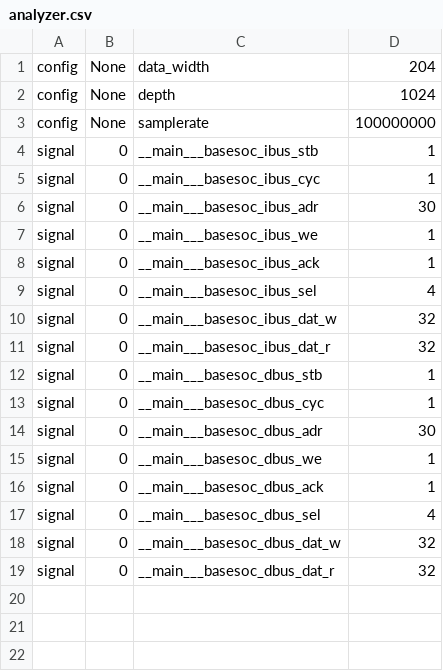
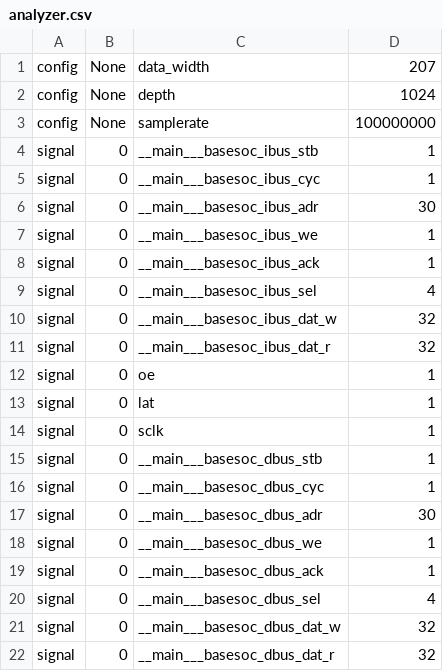
Before and after one commit to UNAL-Embebidos-Pantallas/UN-InfoBanner-Pantalla, a CSV file: analyzer.csv, drawn as a sheet.

```diff
--- a/analyzer.csv
+++ b/analyzer.csv
@@ -1,2 +1,2 @@
-config,None,data_width,204
+config,None,data_width,207
 config,None,depth,1024
@@ -11,2 +11,5 @@ signal,0,__main___basesoc_ibus_dat_w,32
 signal,0,__main___basesoc_ibus_dat_r,32
+signal,0,oe,1
+signal,0,lat,1
+signal,0,sclk,1
 signal,0,__main___basesoc_dbus_stb,1
```
Also changed, not shown: csr.csv, 8 other files.
